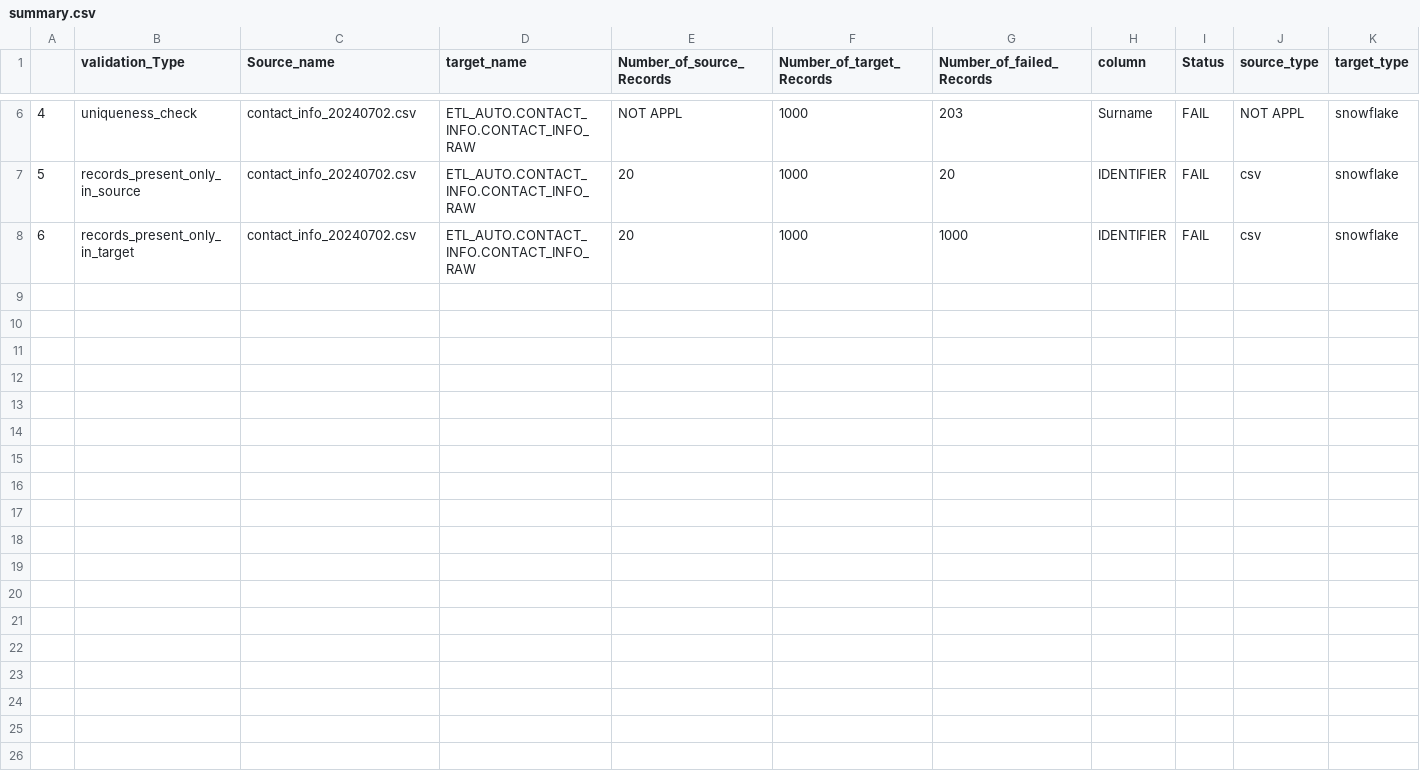
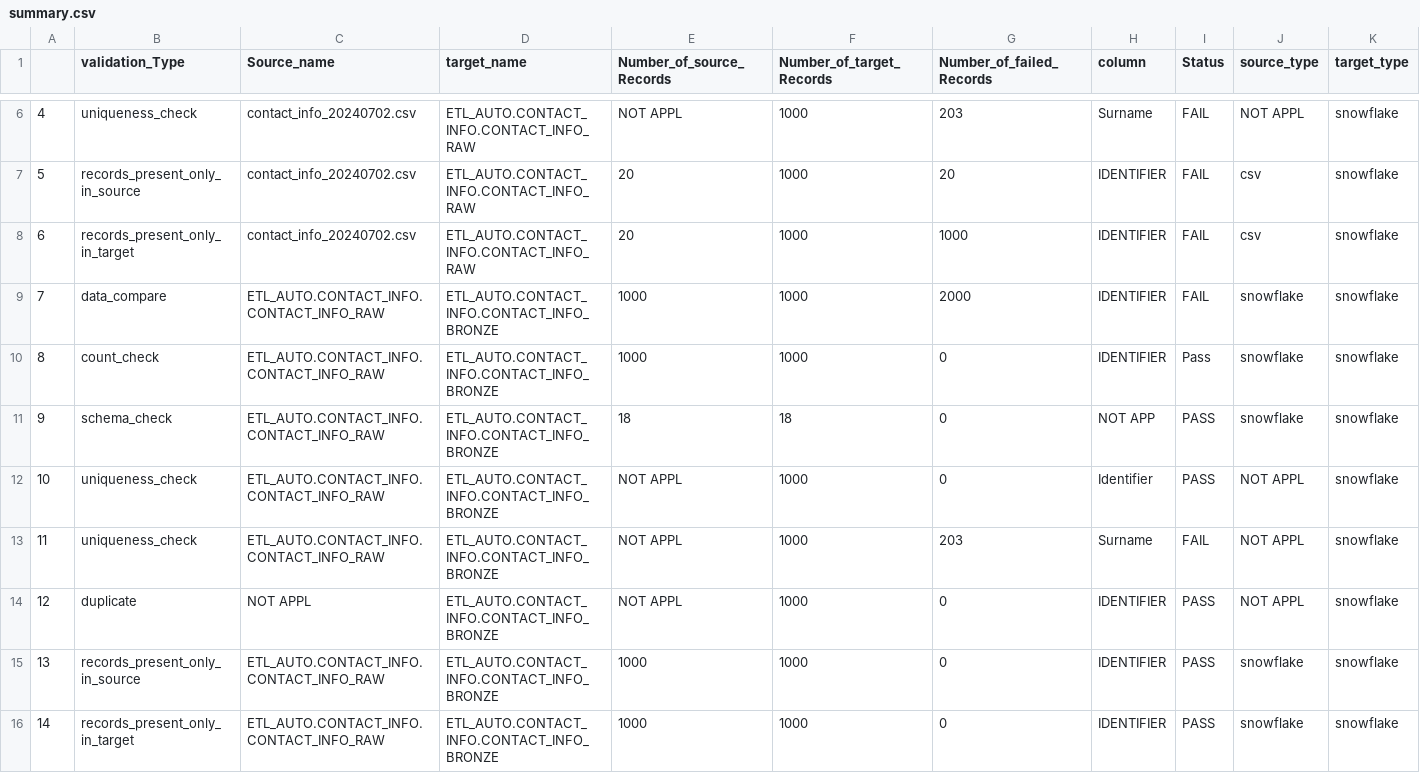
Before and after one commit to ksreenivasulu443/april_automation_framework, a CSV file: summary.csv, drawn as a sheet; only a part is shown, gaps mark what is left out; the diff names each change by its address in the sheet, - before the commit and + after, or states it on an @@ line.

```diff
--- a/summary.csv
+++ b/summary.csv
+row 9: 7 | data_compare | ETL_AUTO.CONTACT_INFO.CONTACT_INFO_RAW | ETL_AUTO.CONTACT_INFO.CONTACT_INFO_BRONZE | 1000 | 1000 | 2000 | IDENTIFIER | FAIL | snowflake | snowflake
+row 10: 8 | count_check | ETL_AUTO.CONTACT_INFO.CONTACT_INFO_RAW | ETL_AUTO.CONTACT_INFO.CONTACT_INFO_BRONZE | 1000 | 1000 | 0 | IDENTIFIER | Pass | snowflake | snowflake
+row 11: 9 | schema_check | ETL_AUTO.CONTACT_INFO.CONTACT_INFO_RAW | ETL_AUTO.CONTACT_INFO.CONTACT_INFO_BRONZE | 18 | 18 | 0 | NOT APP | PASS | snowflake | snowflake
+row 12: 10 | uniqueness_check | ETL_AUTO.CONTACT_INFO.CONTACT_INFO_RAW | ETL_AUTO.CONTACT_INFO.CONTACT_INFO_BRONZE | NOT APPL | 1000 | 0 | Identifier | PASS | NOT APPL | snowflake
+row 13: 11 | uniqueness_check | ETL_AUTO.CONTACT_INFO.CONTACT_INFO_RAW | ETL_AUTO.CONTACT_INFO.CONTACT_INFO_BRONZE | NOT APPL | 1000 | 203 | Surname | FAIL | NOT APPL | snowflake
+row 14: 12 | duplicate | NOT APPL | ETL_AUTO.CONTACT_INFO.CONTACT_INFO_BRONZE | NOT APPL | 1000 | 0 | IDENTIFIER | PASS | NOT APPL | snowflake
+row 15: 13 | records_present_only_in_source | ETL_AUTO.CONTACT_INFO.CONTACT_INFO_RAW | ETL_AUTO.CONTACT_INFO.CONTACT_INFO_BRONZE | 1000 | 1000 | 0 | IDENTIFIER | PASS | snowflake | snowflake
+row 16: 14 | records_present_only_in_target | ETL_AUTO.CONTACT_INFO.CONTACT_INFO_RAW | ETL_AUTO.CONTACT_INFO.CONTACT_INFO_BRONZE | 1000 | 1000 | 0 | IDENTIFIER | PASS | snowflake | snowflake
```
Also changed, not shown: 2 other files.
